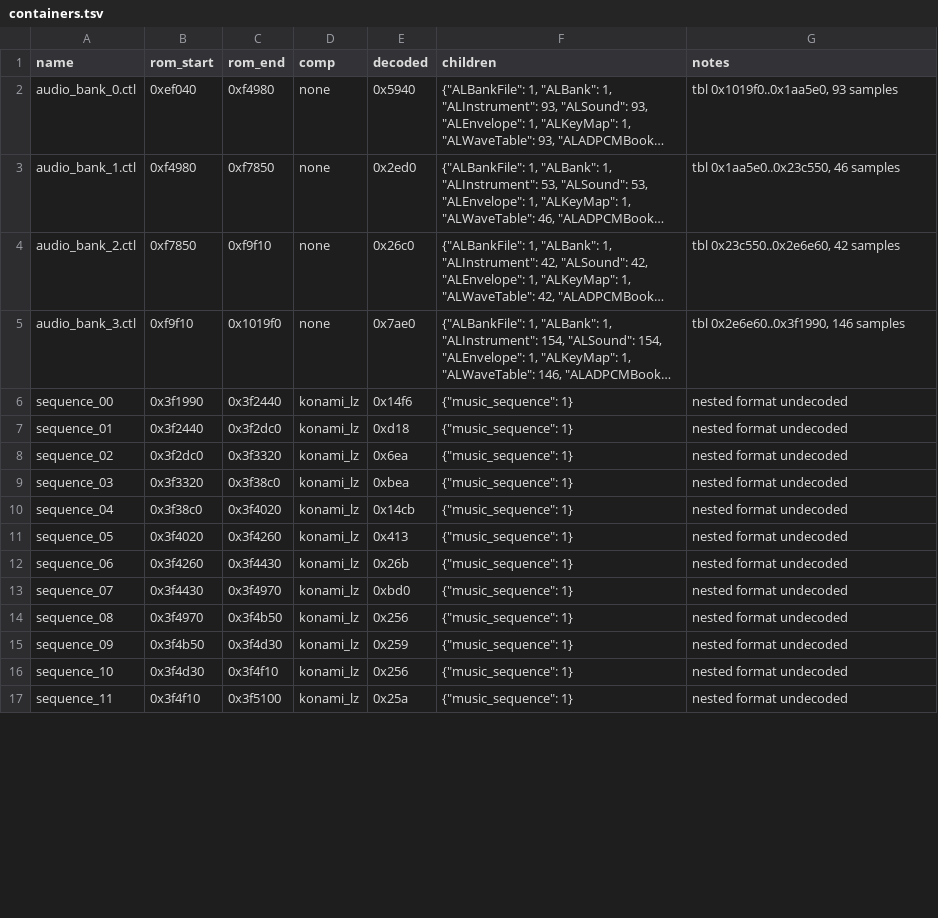
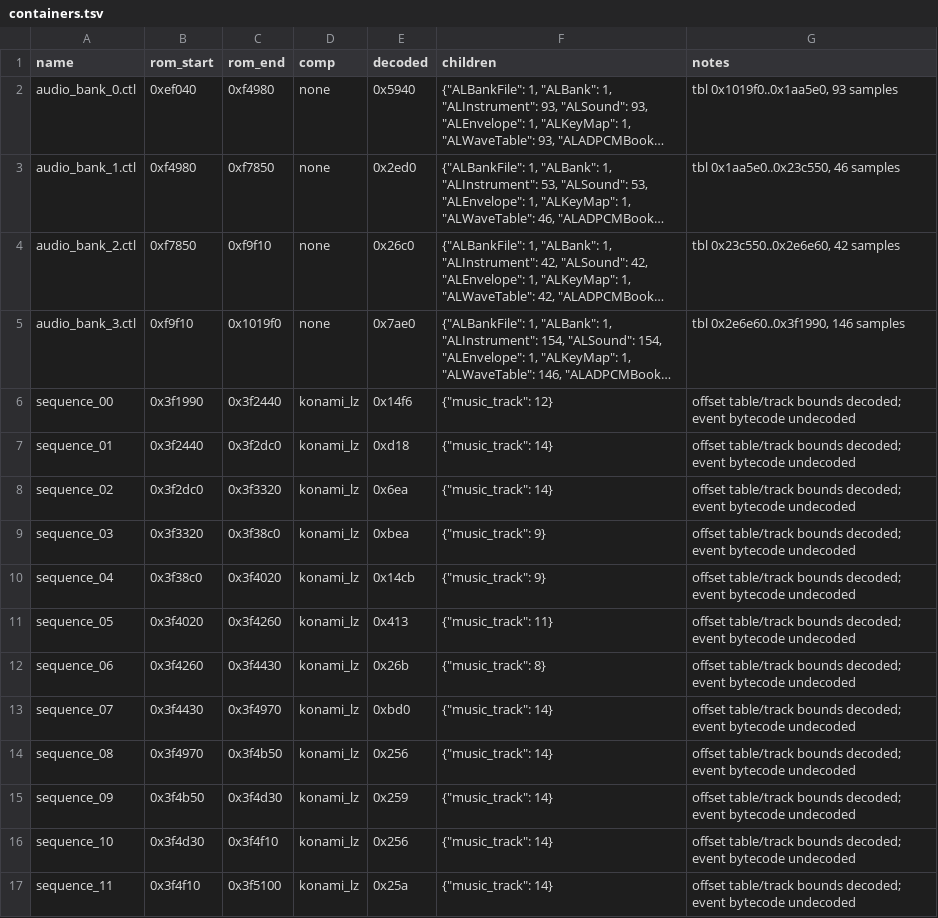
Before and after one commit to TheGh0stShip/Nagano-Winter-Olympics-98-N64, a TSV file: analysis/data_map/containers.tsv, drawn as a sheet; only a part is shown; long unchanged cells end in …; the diff covers the shown part only; the diff names each change by its address in the sheet, - before the commit and + after, or states it on an @@ line.

Commit message:
Decode music sequence track tables

```diff
--- a/analysis/data_map/containers.tsv
+++ b/analysis/data_map/containers.tsv
-F6 (children): {"music_sequence": 1}
+F6 (children): {"music_track": 12}
-G6:G17 (notes): nested format undecoded
+G6:G17 (notes): offset table/track bounds decoded; event bytecode undecoded
-F7:F8 (children): {"music_sequence": 1}
+F7:F8 (children): {"music_track": 14}
-F9:F10 (children): {"music_sequence": 1}
+F9:F10 (children): {"music_track": 9}
-F11 (children): {"music_sequence": 1}
+F11 (children): {"music_track": 11}
-F12 (children): {"music_sequence": 1}
+F12 (children): {"music_track": 8}
-F13:F17 (children): {"music_sequence": 1}
+F13:F17 (children): {"music_track": 14}
```
Also changed, not shown: 22 edited cells elsewhere in this file, 4 other files.
